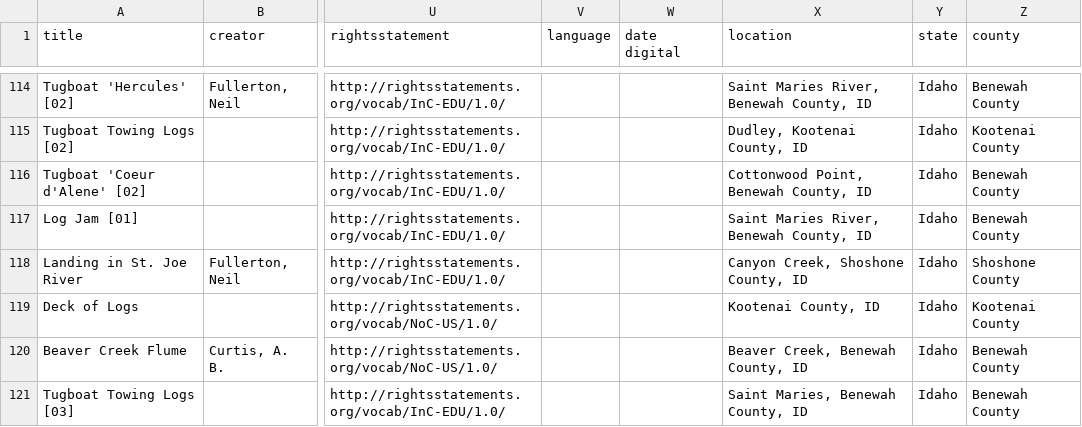
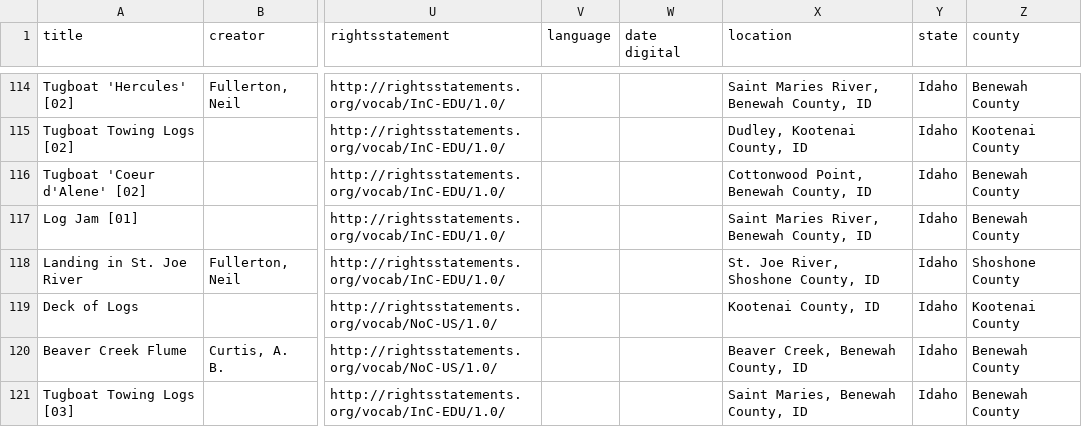
Before and after one commit to uidaholib/base-digital-collections-template, a CSV file: _data/whitepine.csv, drawn as a sheet; only a part is shown, gaps mark what is left out; the diff names each change by its address in the sheet, - before the commit and + after, or states it on an @@ line.

Commit message:
whitepine243 metadata correction

```diff
--- a/_data/whitepine.csv
+++ b/_data/whitepine.csv
-X118 (location): Canyon Creek, Shoshone County, ID
+X118 (location): St. Joe River, Shoshone County, ID
```
